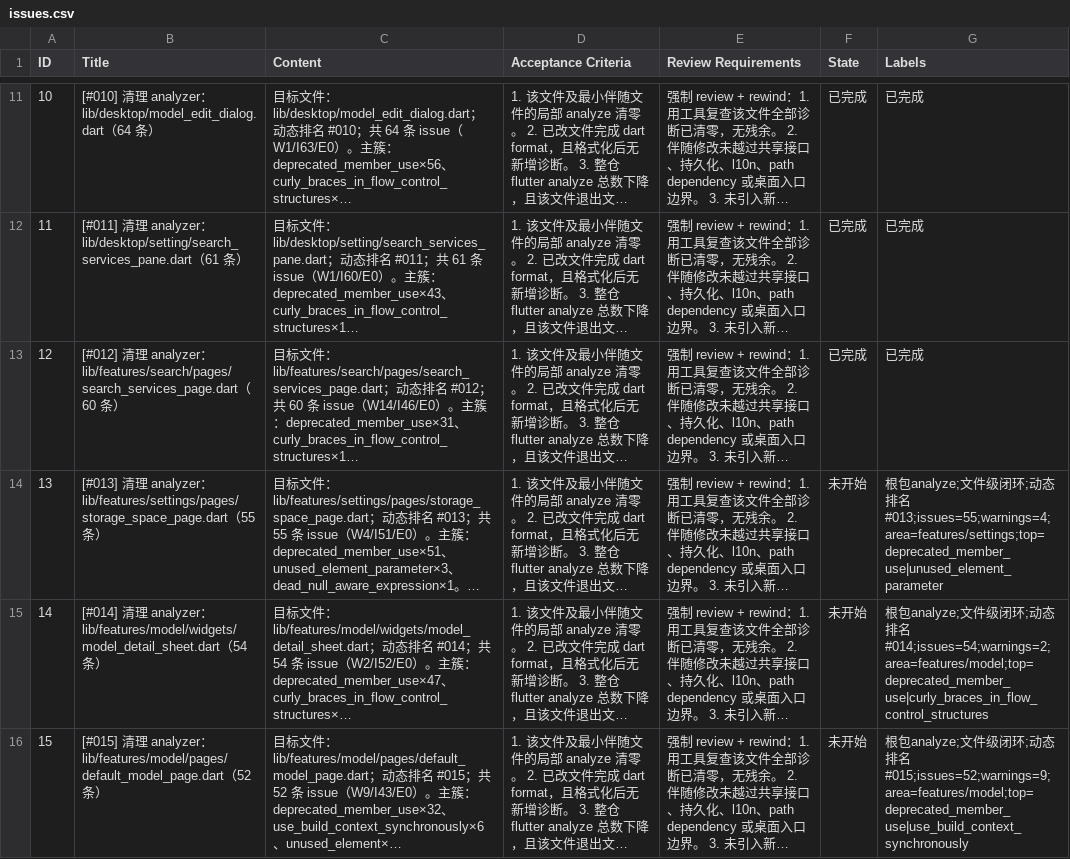
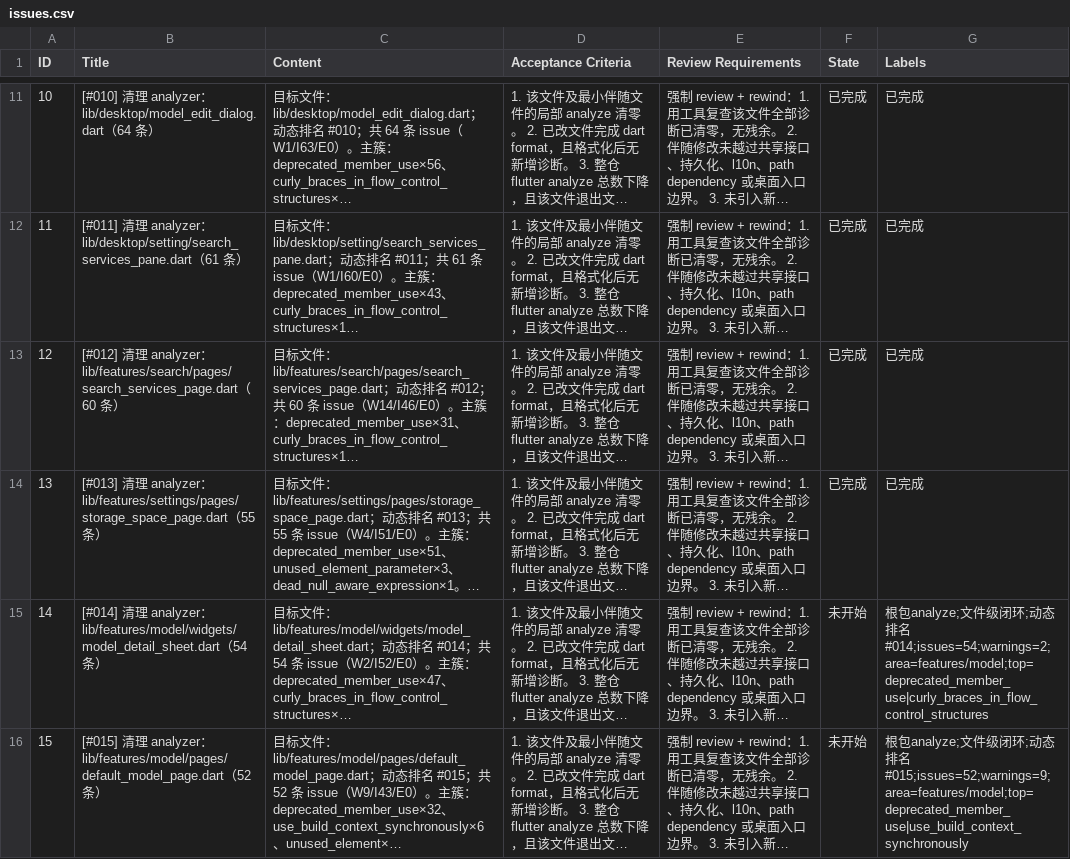
Before and after one commit to Chevey339/kelivo, a CSV file: issues.csv, drawn as a sheet; only a part is shown, gaps mark what is left out; long unchanged cells end in …; the diff names each change by its address in the sheet, - before the commit and + after, or states it on an @@ line.

```diff
--- a/issues.csv
+++ b/issues.csv
-F14 (State): 未开始
+F14 (State): 已完成
-G14 (Labels): 根包analyze;文件级闭环;动态排名#013;issues=55;warnings=4;area=features/settings;top=deprecated_member_use|unused_element_parameter
+G14 (Labels): 已完成
```
Also changed, not shown: 1 other file.
